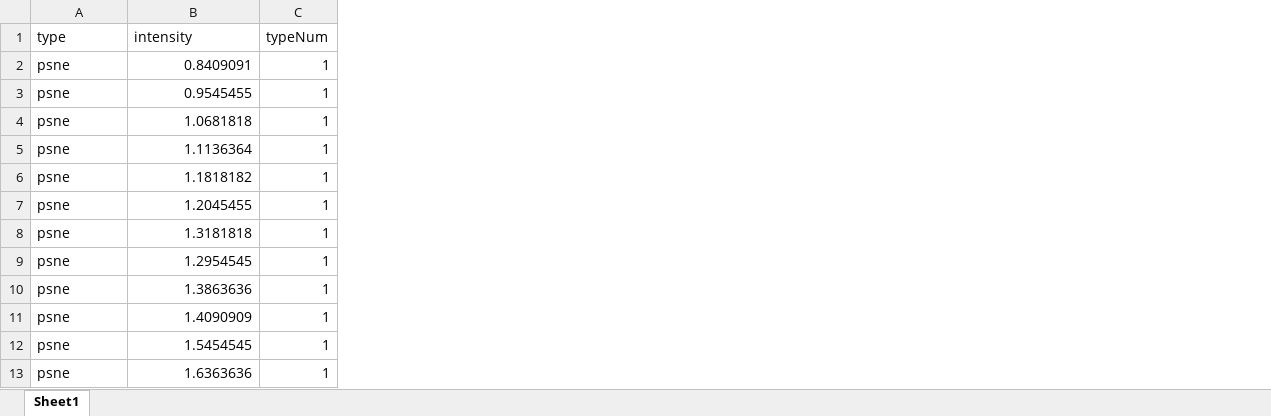
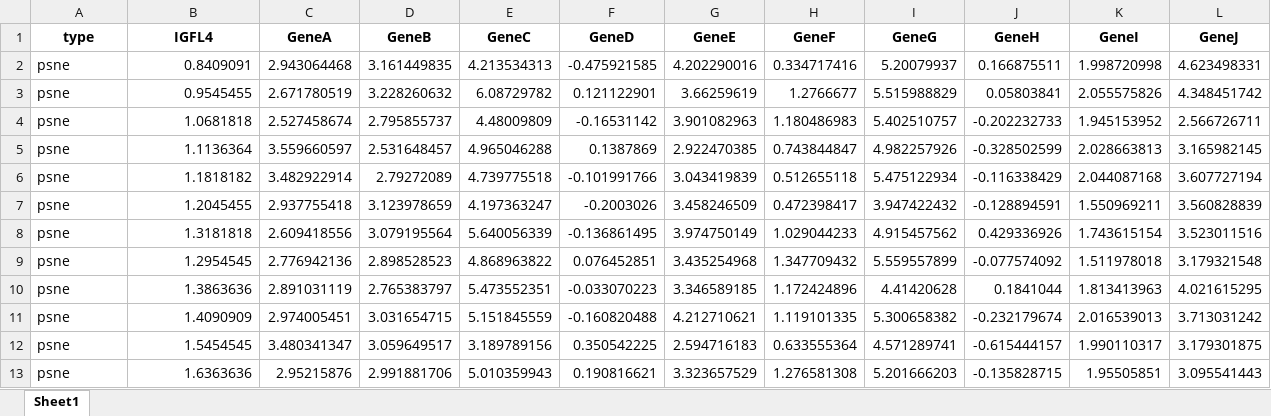
Before and after one commit to Center-for-Health-Data-Science/FromExceltoR, an Excel workbook: Exercises/psoriasis.xlsx, sheet Sheet1, drawn as a sheet; only a part is shown; values as stored, in another font and other column widths than the file's, no borders; removed rows and columns are numbered as before the commit, all else as after; the diff names each change by its address in the sheet, - before the commit and + after, or states it on an @@ line.

Commit message:
Update psoriasis.xlsx

```diff
--- a/Exercises/psoriasis.xlsx (sheet Sheet1)
+++ b/Exercises/psoriasis.xlsx (sheet Sheet1)
-column C (typeNum), rows 2-13: all 1
+column C (GeneA), rows 2-13: 2.943064468 | 2.671780519 | 2.527458674 | 3.559660597 | 3.482922914 | 2.937755418 | 2.609418556 | 2.776942136 | 2.891031119 | 2.974005451 | 3.480341347 | 2.95215876
+column D (GeneB), rows 2-13: 3.161449835 | 3.228260632 | 2.795855737 | 2.531648457 | 2.79272089 | 3.123978659 | 3.079195564 | 2.898528523 | 2.765383797 | 3.031654715 | 3.059649517 | 2.991881706
+column E (GeneC), rows 2-13: 4.213534313 | 6.08729782 | 4.48009809 | 4.965046288 | 4.739775518 | 4.197363247 | 5.640056339 | 4.868963822 | 5.473552351 | 5.151845559 | 3.189789156 | 5.010359943
+column F (GeneD), rows 2-13: -0.475921585 | 0.121122901 | -0.16531142 | 0.1387869 | -0.101991766 | -0.2003026 | -0.136861495 | 0.076452851 | -0.033070223 | -0.160820488 | 0.350542225 | 0.190816621
+column G (GeneE), rows 2-13: 4.202290016 | 3.66259619 | 3.901082963 | 2.922470385 | 3.043419839 | 3.458246509 | 3.974750149 | 3.435254968 | 3.346589185 | 4.212710621 | 2.594716183 | 3.323657529
+column H (GeneF), rows 2-13: 0.334717416 | 1.2766677 | 1.180486983 | 0.743844847 | 0.512655118 | 0.472398417 | 1.029044233 | 1.347709432 | 1.172424896 | 1.119101335 | 0.633555364 | 1.276581308
+column I (GeneG), rows 2-13: 5.20079937 | 5.515988829 | 5.402510757 | 4.982257926 | 5.475122934 | 3.947422432 | 4.915457562 | 5.559557899 | 4.41420628 | 5.300658382 | 4.571289741 | 5.201666203
+column J (GeneH), rows 2-13: 0.166875511 | 0.05803841 | -0.202232733 | -0.328502599 | -0.116338429 | -0.128894591 | 0.429336926 | -0.077574092 | 0.1841044 | -0.232179674 | -0.615444157 | -0.135828715
+column K (GeneI), rows 2-13: 1.998720998 | 2.055575826 | 1.945153952 | 2.028663813 | 2.044087168 | 1.550969211 | 1.743615154 | 1.511978018 | 1.813413963 | 2.016539013 | 1.990110317 | 1.95505851
+column L (GeneJ), rows 2-13: 4.623498331 | 4.348451742 | 2.566726711 | 3.165982145 | 3.607727194 | 3.560828839 | 3.523011516 | 3.179321548 | 4.021615295 | 3.713031242 | 3.179301875 | 3.095541443
@@ A1:B1 bold: off → on, alignment: left → center @@
-B1: intensity
+B1: IGFL4
```
